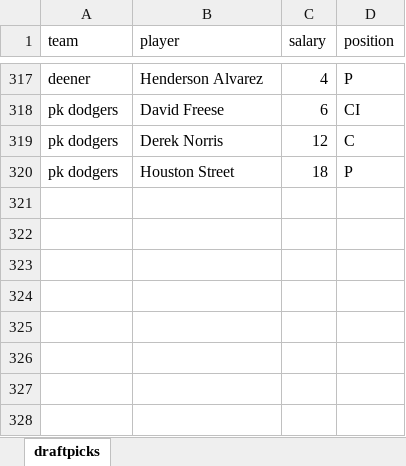
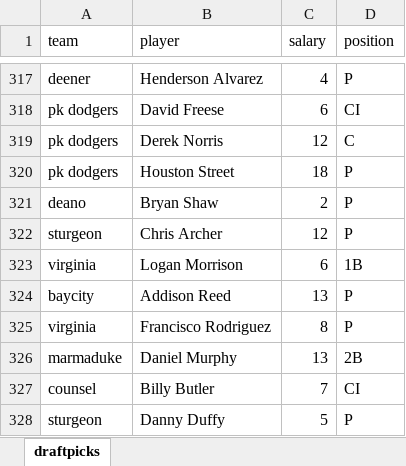
Before and after one commit to seanasdf/fantasy2015, an Excel workbook: draftpicks.xlsx, sheet draftpicks, drawn as a sheet; only a part is shown, gaps mark what is left out; values as stored, in another font and other column widths than the file's, no borders; the diff names each change by its address in the sheet, - before the commit and + after, or states it on an @@ line.

```diff
--- a/draftpicks.xlsx (sheet draftpicks)
+++ b/draftpicks.xlsx (sheet draftpicks)
+row 321: deano | Bryan Shaw | 2 | P
+row 322: sturgeon | Chris Archer | 12 | P
+row 323: virginia | Logan Morrison | 6 | 1B
+row 324: baycity | Addison Reed | 13 | P
+row 325: virginia | Francisco Rodriguez | 8 | P
+row 326: marmaduke | Daniel Murphy | 13 | 2B
+row 327: counsel | Billy Butler | 7 | CI
+row 328: sturgeon | Danny Duffy | 5 | P
```
Also changed, not shown: 7 other files.
